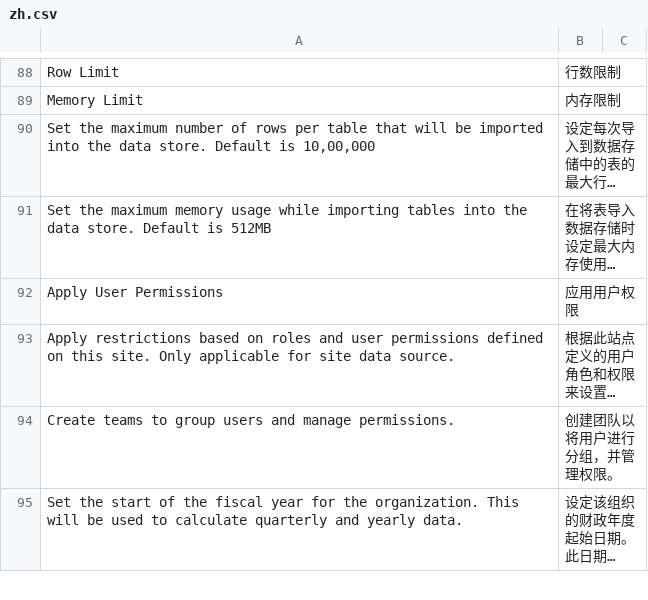
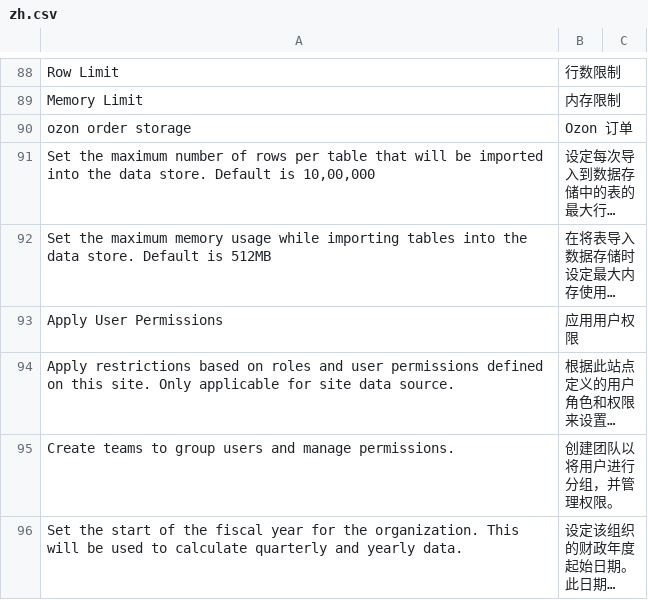
Before and after one commit to 1060778506/fengjing_app, a CSV file: fengjing_app/translations/zh.csv, drawn as a sheet; only a part is shown, gaps mark what is left out; long unchanged cells end in …; the diff names each change by its address in the sheet, - before the commit and + after, or states it on an @@ line.

```diff
--- a/fengjing_app/translations/zh.csv
+++ b/fengjing_app/translations/zh.csv
+row 90: ozon order storage | Ozon 订单
```
Also changed, not shown: 6 other files.
